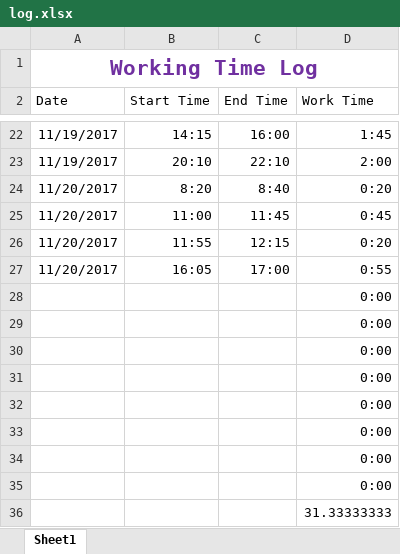
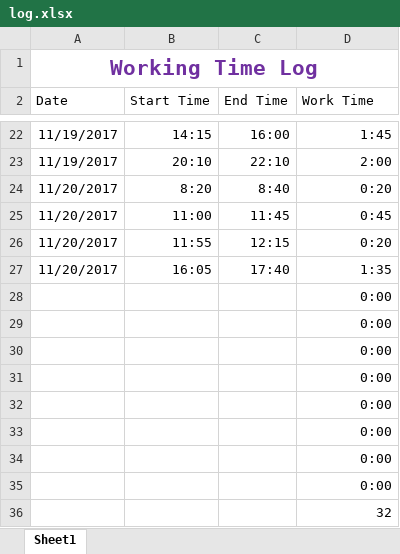
Before and after one commit to robinator8/improveats, an Excel workbook: log.xlsx, sheet Sheet1, drawn as a sheet; only a part is shown, gaps mark what is left out; values as stored, in another font and other column widths than the file's, no borders; table styles not drawn; the diff names each change by its address in the sheet, - before the commit and + after, or states it on an @@ line.

```diff
--- a/log.xlsx (sheet Sheet1)
+++ b/log.xlsx (sheet Sheet1)
-C27 (End Time): 17:00
+C27 (End Time): 17:40
-D27 (Work Time): 0:55
+D27 (Work Time): 1:35
-D36 (Work Time): 31.33333333
+D36 (Work Time): 32
```
Also changed, not shown: 5 other files.
